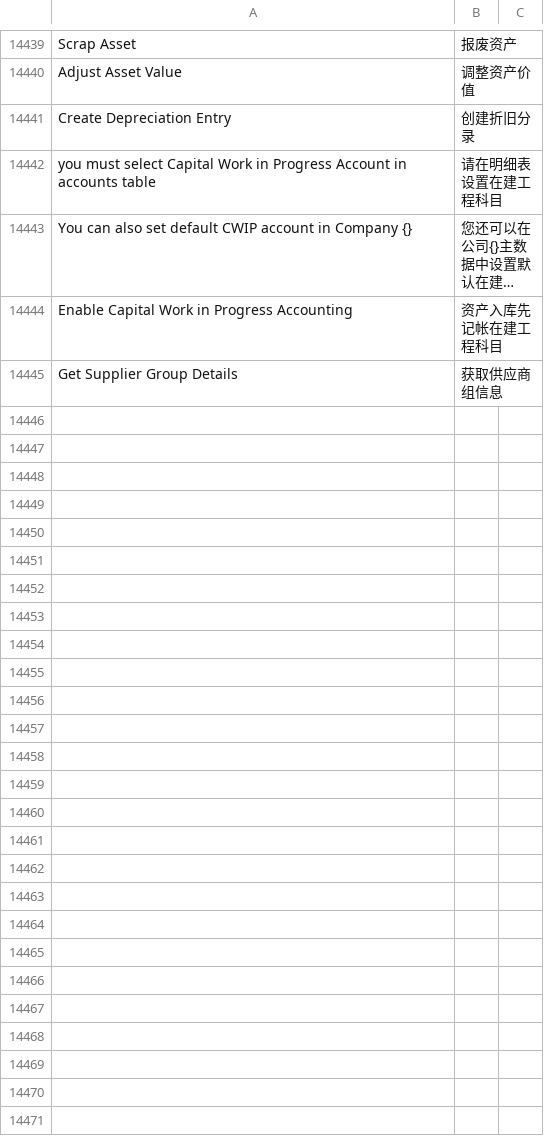
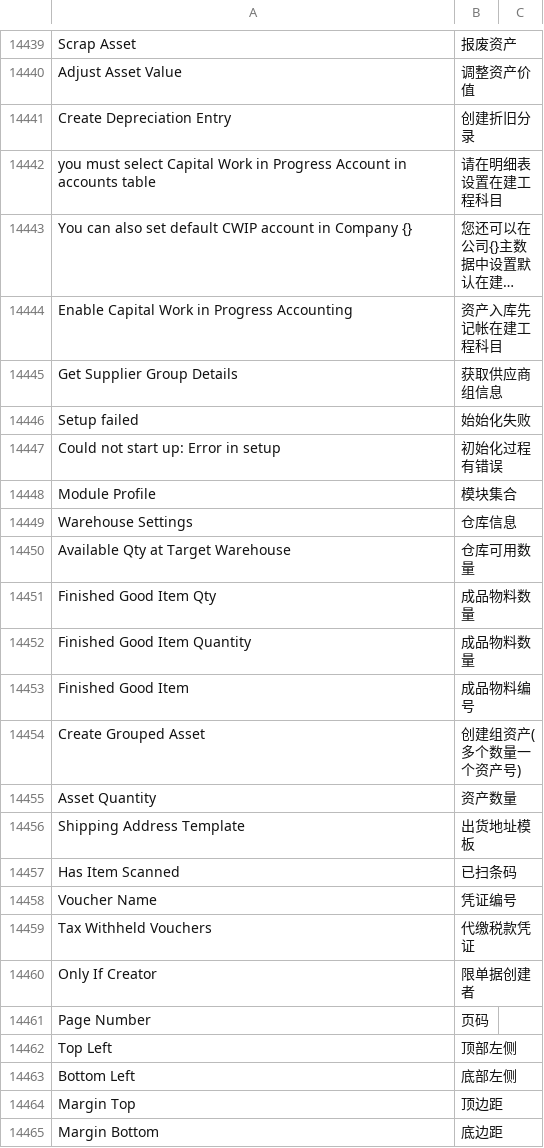
Before and after one commit to z1coyan/erpnext_chinese, a CSV file: erpnext_chinese/translations/zh.csv, drawn as a sheet; only a part is shown, gaps mark what is left out; long unchanged cells end in …; the diff covers the shown part only; the diff names each change by its address in the sheet, - before the commit and + after, or states it on an @@ line.

```diff
--- a/erpnext_chinese/translations/zh.csv
+++ b/erpnext_chinese/translations/zh.csv
+row 14446: Setup failed | 始始化失败
+row 14447: Could not start up: Error in setup | 初始化过程有错误
+row 14448: Module Profile | 模块集合
+row 14449: Warehouse Settings | 仓库信息
+row 14450: Available Qty at Target Warehouse | 仓库可用数量
+row 14451: Finished Good Item Qty | 成品物料数量
+row 14452: Finished Good Item Quantity | 成品物料数量
+row 14453: Finished Good Item | 成品物料编号
+row 14454: Create Grouped Asset | 创建组资产(多个数量一个资产号)
+row 14455: Asset Quantity | 资产数量
+row 14456: Shipping Address Template | 出货地址模板
+row 14457: Has Item Scanned | 已扫条码
+row 14458: Voucher Name | 凭证编号
+row 14459: Tax Withheld Vouchers | 代缴税款凭证
+row 14460: Only If Creator | 限单据创建者
+row 14461: Page Number | 页码
+row 14462: Top Left | 顶部左侧
+row 14463: Bottom Left | 底部左侧
+row 14464: Margin Top | 顶边距
+row 14465: Margin Bottom | 底边距
```
Also changed, not shown: 30 added rows elsewhere in this file, 2 other files.
